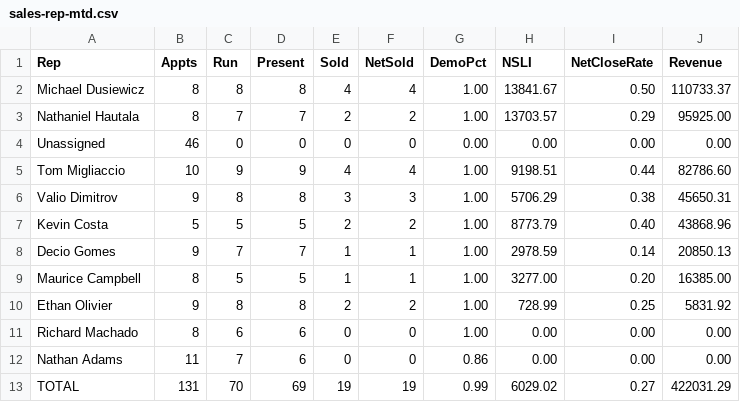
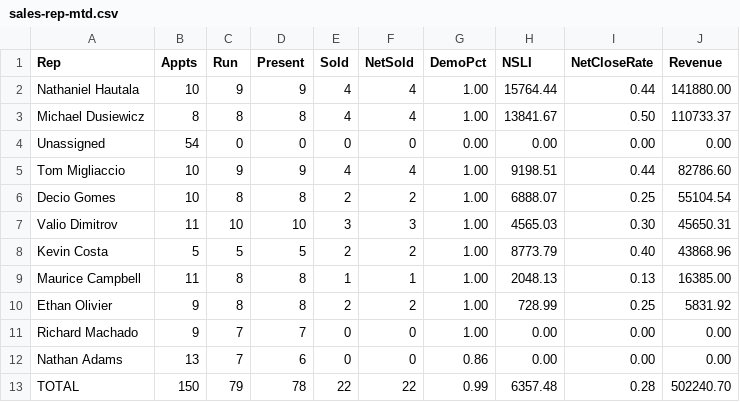
Before and after one commit to SeanSenno/rebath-sales-dashboard, a CSV file: data/sales-rep-mtd.csv, drawn as a sheet.

Commit message:
Daily refresh via Zap

```diff
--- a/data/sales-rep-mtd.csv
+++ b/data/sales-rep-mtd.csv
@@ -1,13 +1,13 @@
 Rep,Appts,Run,Present,Sold,NetSold,DemoPct,NSLI,NetCloseRate,Revenue
+Nathaniel Hautala,10,9,9,4,4,1.00,15764.44,0.44,141880.00
 Michael Dusiewicz,8,8,8,4,4,1.00,13841.67,0.50,110733.37
-Nathaniel Hautala,8,7,7,2,2,1.00,13703.57,0.29,95925.00
-Unassigned,46,0,0,0,0,0.00,0.00,0.00,0.00
+Unassigned,54,0,0,0,0,0.00,0.00,0.00,0.00
 Tom Migliaccio,10,9,9,4,4,1.00,9198.51,0.44,82786.60
-Valio Dimitrov,9,8,8,3,3,1.00,5706.29,0.38,45650.31
+Decio Gomes,10,8,8,2,2,1.00,6888.07,0.25,55104.54
+Valio Dimitrov,11,10,10,3,3,1.00,4565.03,0.30,45650.31
 Kevin Costa,5,5,5,2,2,1.00,8773.79,0.40,43868.96
-Decio Gomes,9,7,7,1,1,1.00,2978.59,0.14,20850.13
-Maurice Campbell,8,5,5,1,1,1.00,3277.00,0.20,16385.00
+Maurice Campbell,11,8,8,1,1,1.00,2048.13,0.13,16385.00
 Ethan Olivier,9,8,8,2,2,1.00,728.99,0.25,5831.92
-Richard Machado,8,6,6,0,0,1.00,0.00,0.00,0.00
-Nathan Adams,11,7,6,0,0,0.86,0.00,0.00,0.00
-TOTAL,131,70,69,19,19,0.99,6029.02,0.27,422031.29
+Richard Machado,9,7,7,0,0,1.00,0.00,0.00,0.00
+Nathan Adams,13,7,6,0,0,0.86,0.00,0.00,0.00
+TOTAL,150,79,78,22,22,0.99,6357.48,0.28,502240.70
```
